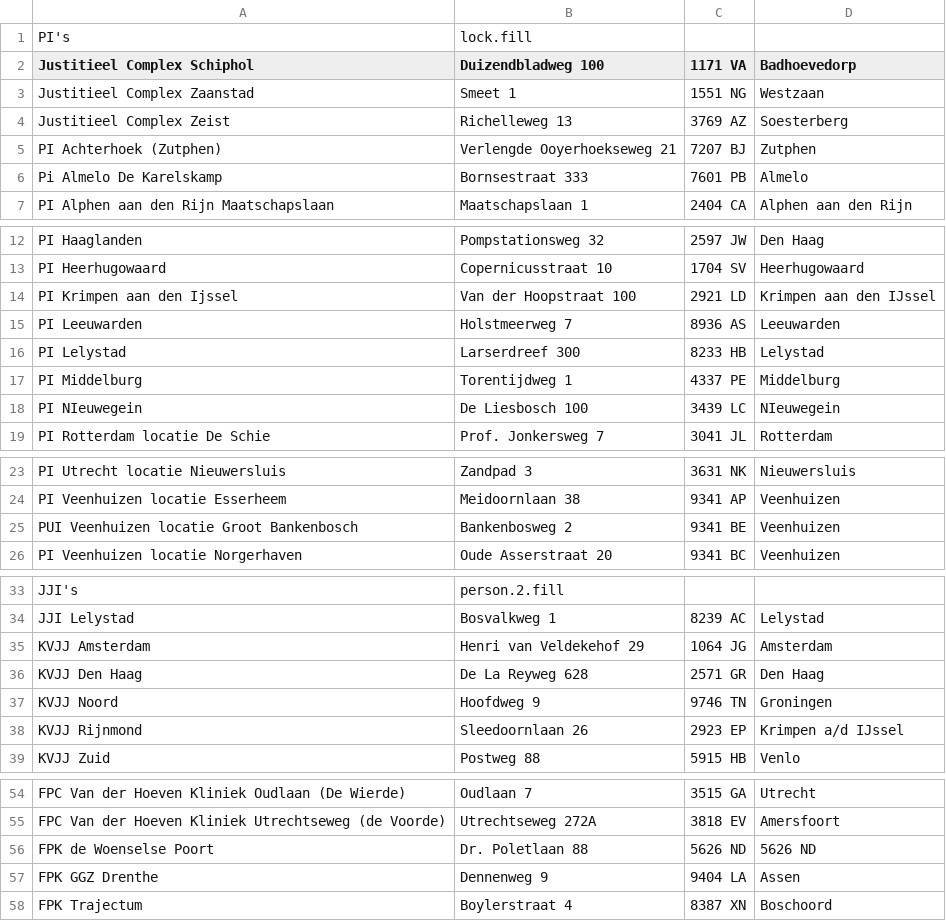
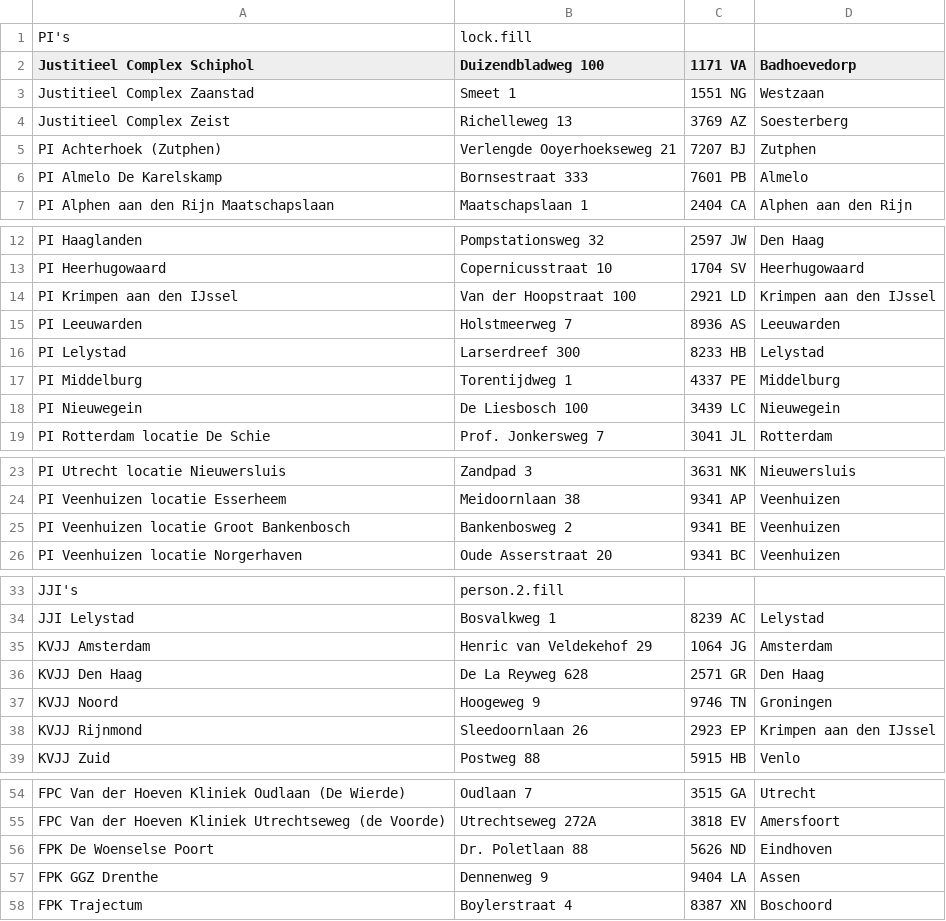
Before and after one commit to Cyberlawyer84/appsvooradvocaten.nl, a CSV file: afstanden/csv/detentie-klinieken.csv, drawn as a sheet; only a part is shown, gaps mark what is left out; the diff covers the shown part only.

```diff
--- a/afstanden/csv/detentie-klinieken.csv
+++ b/afstanden/csv/detentie-klinieken.csv
@@ -5,3 +5,3 @@ Justitieel Complex Zeist;Richelleweg 13;3769 AZ;Soesterberg;
 PI Achterhoek (Zutphen);Verlengde Ooyerhoekseweg 21;7207 BJ;Zutphen;
-Pi Almelo De Karelskamp;Bornsestraat 333;7601 PB;Almelo;
+PI Almelo De Karelskamp;Bornsestraat 333;7601 PB;Almelo;
 PI Alphen aan den Rijn Maatschapslaan;Maatschapslaan 1;2404 CA;Alphen aan den Rijn;
@@ -13,3 +13,3 @@ PI Haaglanden;Pompstationsweg 32;2597 JW;Den Haag;
 PI Heerhugowaard;Copernicusstraat 10;1704 SV;Heerhugowaard;
-PI Krimpen aan den Ijssel;Van der Hoopstraat 100;2921 LD;Krimpen aan den IJssel;
+PI Krimpen aan den IJssel;Van der Hoopstraat 100;2921 LD;Krimpen aan den IJssel;
 PI Leeuwarden;Holstmeerweg 7;8936 AS;Leeuwarden;
@@ -17,3 +17,3 @@ PI Lelystad;Larserdreef 300;8233 HB;Lelystad;
 PI Middelburg;Torentijdweg 1;4337 PE;Middelburg;
-PI NIeuwegein;De Liesbosch 100;3439 LC;NIeuwegein;
+PI Nieuwegein;De Liesbosch 100;3439 LC;Nieuwegein;
 PI Rotterdam locatie De Schie;Prof. Jonkersweg 7;3041 JL;Rotterdam;
@@ -24,3 +24,3 @@ PI Utrecht locatie Nieuwersluis;Zandpad 3;3631 NK;Nieuwersluis;
 PI Veenhuizen locatie Esserheem;Meidoornlaan 38;9341 AP;Veenhuizen;
-PUI Veenhuizen locatie Groot Bankenbosch;Bankenbosweg 2;9341 BE;Veenhuizen;
+PI Veenhuizen locatie Groot Bankenbosch;Bankenbosweg 2;9341 BE;Veenhuizen;
 PI Veenhuizen locatie Norgerhaven;Oude Asserstraat 20;9341 BC;Veenhuizen;
@@ -34,6 +34,6 @@ JJI's;person.2.fill;;;
 JJI Lelystad;Bosvalkweg 1;8239 AC;Lelystad;
-KVJJ Amsterdam;Henri van Veldekehof 29;1064 JG;Amsterdam;
+KVJJ Amsterdam;Henric van Veldekehof 29;1064 JG;Amsterdam;
 KVJJ Den Haag;De La Reyweg 628;2571 GR;Den Haag;
-KVJJ Noord;Hoofdweg 9;9746 TN;Groningen;
-KVJJ Rijnmond;Sleedoornlaan 26;2923 EP;Krimpen a/d IJssel;
+KVJJ Noord;Hoogeweg 9;9746 TN;Groningen;
+KVJJ Rijnmond;Sleedoornlaan 26;2923 EP;Krimpen aan den IJssel;
 KVJJ Zuid;Postweg 88;5915 HB;Venlo;
@@ -55,3 +55,3 @@ FPC Van der Hoeven Kliniek Oudlaan (De Wierde);Oudlaan 7;3515 GA;Utrecht;
 FPC Van der Hoeven Kliniek Utrechtseweg (de Voorde);Utrechtseweg 272A;3818 EV;Amersfoort;
-FPK de Woenselse Poort;Dr. Poletlaan 88;5626 ND;5626 ND;
+FPK De Woenselse Poort;Dr. Poletlaan 88;5626 ND;Eindhoven;
 FPK GGZ Drenthe;Dennenweg 9;9404 LA;Assen;
```
Also changed, not shown: 1 edited cell elsewhere in this file, afstanden/csv/rechtbanken-gerechten.csv, 2 other files.
